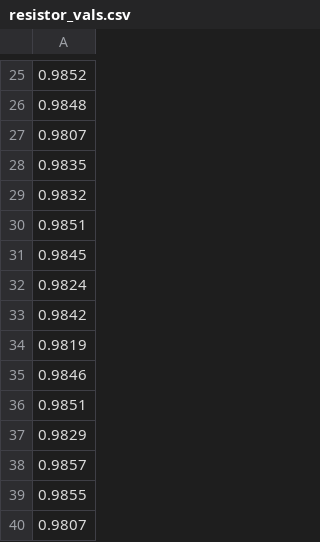
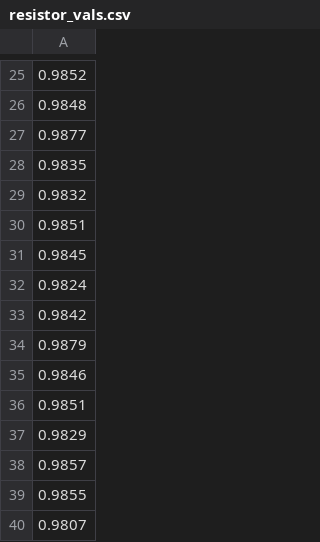
Before and after one commit to cloudy/probs-stats-analysis, a CSV file: set_one/resistor_vals.csv, drawn as a sheet; only a part is shown, gaps mark what is left out.

Commit message:
plots for resistor values

```diff
--- a/set_one/resistor_vals.csv
+++ b/set_one/resistor_vals.csv
@@ -26,3 +26,3 @@
 0.9848
-0.9807
+0.9877
 0.9835
@@ -33,3 +33,3 @@
 0.9842
-0.9819
+0.9879
 0.9846
```
Also changed, not shown: 6 other files.
